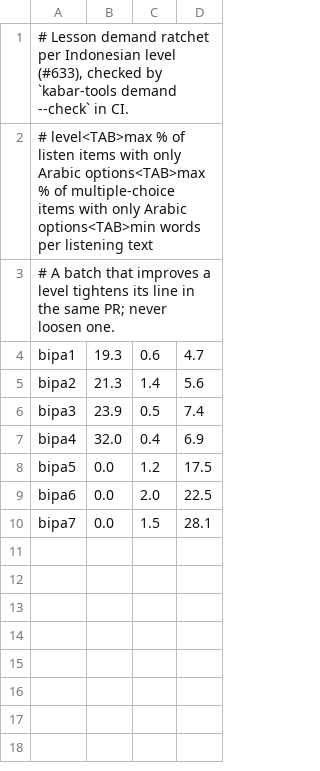
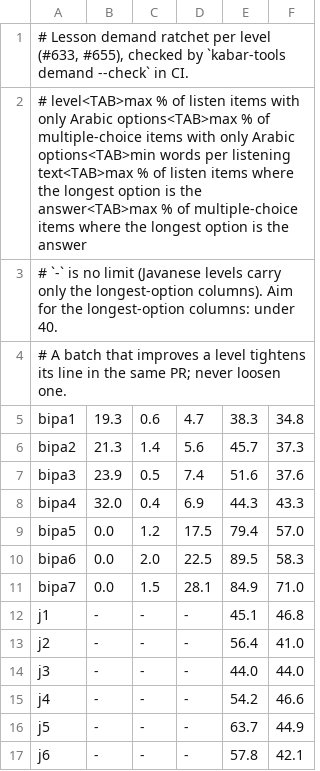
Before and after one commit to MohamedRef/Kabar-app, a TSV file: content/demand-limits.tsv, drawn as a sheet; addresses are those after the commit; the diff names each change by its address in the sheet, - before the commit and + after, or states it on an @@ line.

Commit message:
demand: measure how often the longest option is the answer, per level (#655)
kabar-tools demand now reports, for every BIPA and Javanese level, the share of
listen and multiple-choice items where picking the longest option finds the
answer (ties split evenly), and --longest <level> lists those items with their
lengths. content/demand-limits.tsv gains two ratchet columns at today's values
(- means no limit), so no level can get worse. Content rule 10: every option in
an item has the same shape and about the same length.

```diff
--- a/content/demand-limits.tsv
+++ b/content/demand-limits.tsv
+column E, rows 5-11: 38.3 | 45.7 | 51.6 | 44.3 | 79.4 | 89.5 | 84.9
+column F, rows 5-11: 34.8 | 37.3 | 37.6 | 43.3 | 57.0 | 58.3 | 71.0
-A1: …ratchet per Indonesian level (#633), checked by…
+A1: …ratchet per level (#633, #655), checked by…
-A2: …per listening text
+A2: …per listening text<TAB>max % of listen items where the longest option is the answer<TAB>max % of multiple-choice items where the longest option is the answer
+row 3: # `-` is no limit (Javanese levels carry only the longest-option columns). Aim for the longest-option columns: under 40.
+row 12: j1 | - | - | - | 45.1 | 46.8
+row 13: j2 | - | - | - | 56.4 | 41.0
+row 14: j3 | - | - | - | 44.0 | 44.0
+row 15: j4 | - | - | - | 54.2 | 46.6
+row 16: j5 | - | - | - | 63.7 | 44.9
+row 17: j6 | - | - | - | 57.8 | 42.1
```
Also changed, not shown: 4 other files.
